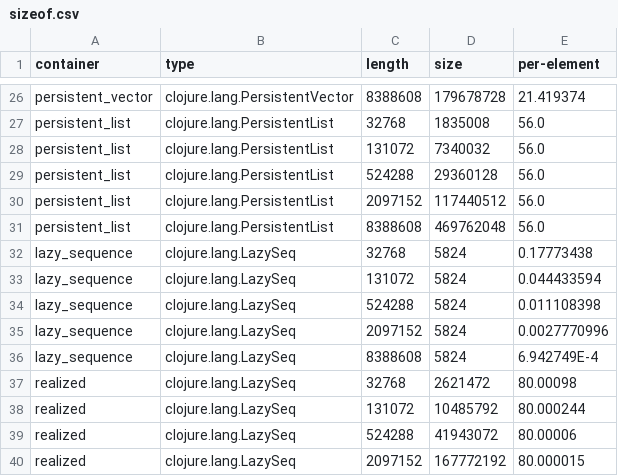
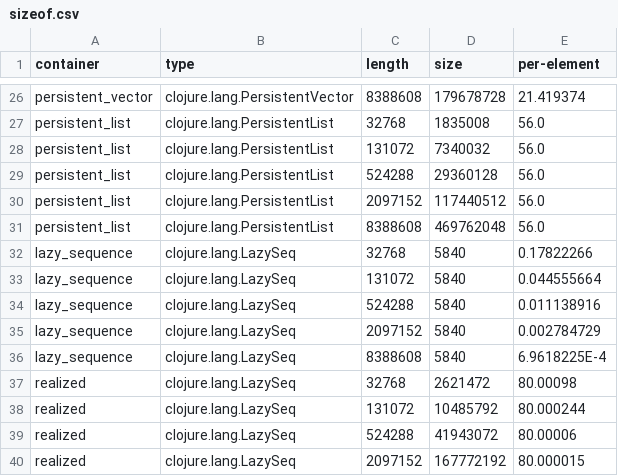
Before and after one commit to palisades-lakes/collection-experiments, a CSV file: sizeof.csv, drawn as a sheet; only a part is shown, gaps mark what is left out; the diff covers the shown part only.

```diff
--- a/sizeof.csv
+++ b/sizeof.csv
@@ -31,7 +31,7 @@ persistent_list,clojure.lang.PersistentList,2097152,117440512,56.0
 persistent_list,clojure.lang.PersistentList,8388608,469762048,56.0
-lazy_sequence,clojure.lang.LazySeq,32768,5824,0.17773438
-lazy_sequence,clojure.lang.LazySeq,131072,5824,0.044433594
-lazy_sequence,clojure.lang.LazySeq,524288,5824,0.011108398
-lazy_sequence,clojure.lang.LazySeq,2097152,5824,0.0027770996
-lazy_sequence,clojure.lang.LazySeq,8388608,5824,6.942749E-4
+lazy_sequence,clojure.lang.LazySeq,32768,5840,0.17822266
+lazy_sequence,clojure.lang.LazySeq,131072,5840,0.044555664
+lazy_sequence,clojure.lang.LazySeq,524288,5840,0.011138916
+lazy_sequence,clojure.lang.LazySeq,2097152,5840,0.002784729
+lazy_sequence,clojure.lang.LazySeq,8388608,5840,6.9618225E-4
 realized,clojure.lang.LazySeq,32768,2621472,80.00098
```
Also changed, not shown: 68 edited cells elsewhere in this file, 5 other files.
